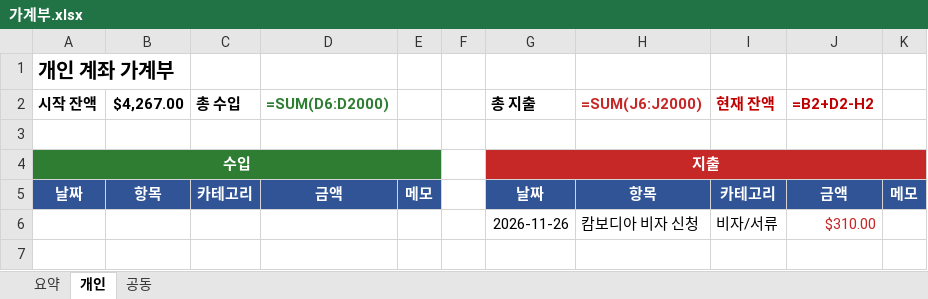
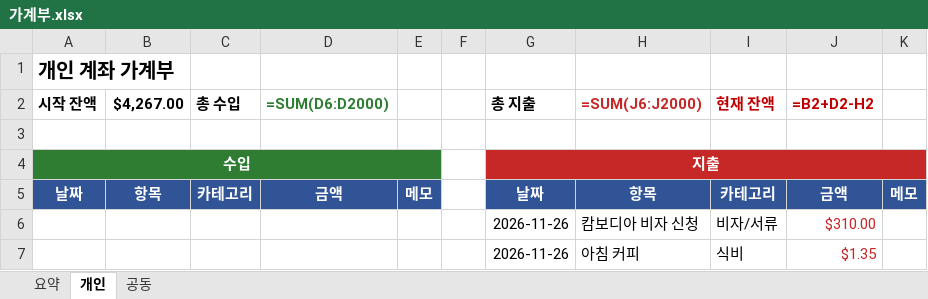
Before and after one commit to jameslee0306/korea, an Excel workbook: ledger/가계부.xlsx, sheet 개인, drawn as a sheet; values as stored, in another font and other column widths than the file's, no borders; formulas without a stored value are shown as written; the diff names each change by its address in the sheet, - before the commit and + after, or states it on an @@ line.

```diff
--- a/ledger/가계부.xlsx (sheet 개인)
+++ b/ledger/가계부.xlsx (sheet 개인)
+row 7:  |  |  |  |  |  | 2026-11-26 | 아침 커피 | 식비 | $1.35
```
Also changed, not shown: sheet 요약, 1 other file.
